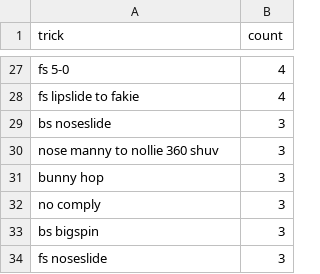
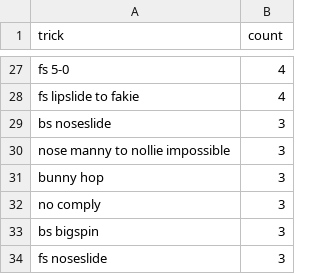
Before and after one commit to jwilber/4PLY, a CSV file: frank/data/toptricks2.csv, drawn as a sheet; only a part is shown, gaps mark what is left out.

Commit message:
frank update

```diff
--- a/frank/data/toptricks2.csv
+++ b/frank/data/toptricks2.csv
@@ -29,3 +29,3 @@ fs lipslide to fakie,4
 bs noseslide,3
-nose manny to nollie 360 shuv,3
+nose manny to nollie impossible,3
 bunny hop,3
```
Also changed, not shown: 6 other files.
